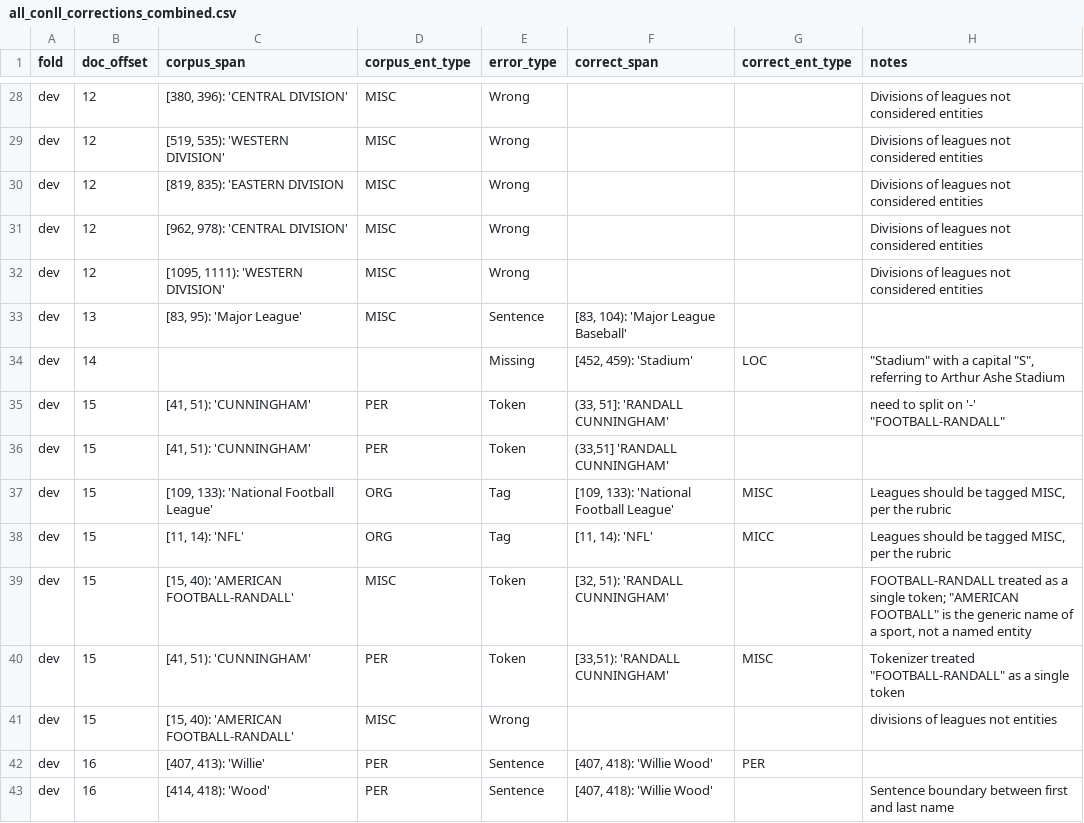
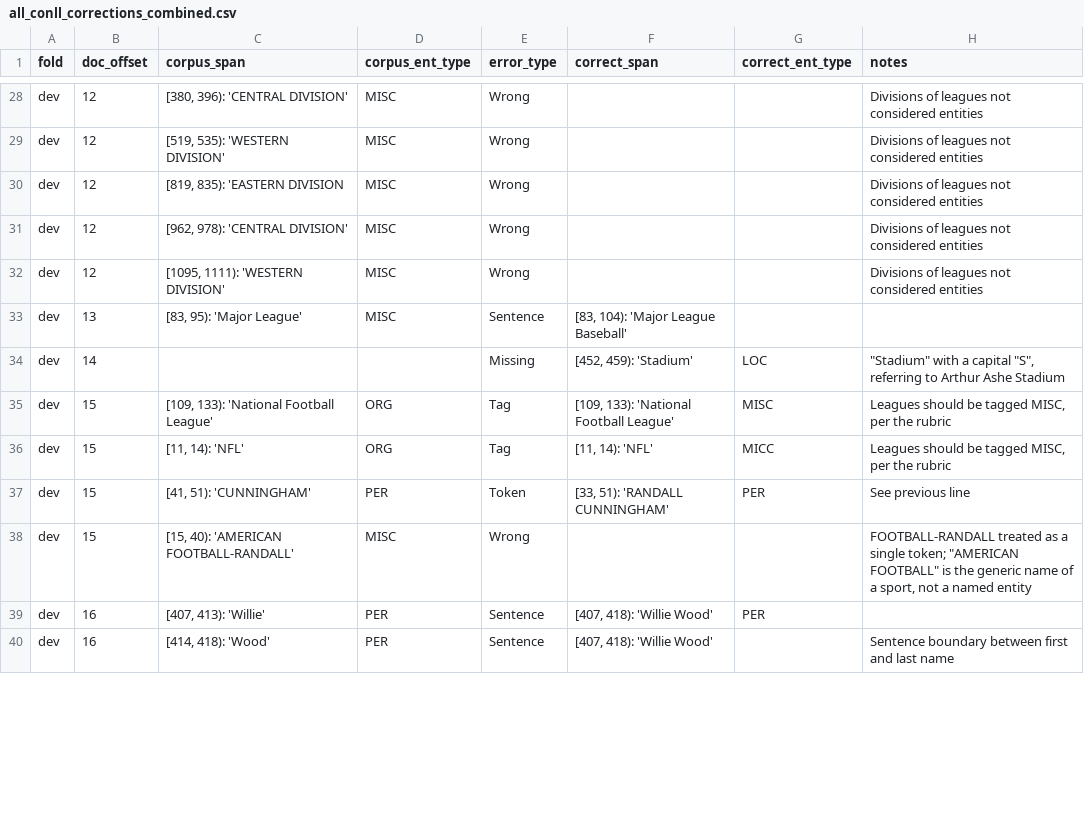
Before and after one commit to CODAIT/Identifying-Incorrect-Labels-In-CoNLL-2003, a CSV file: corrected_labels/all_conll_corrections_combined.csv, drawn as a sheet; only a part is shown, gaps mark what is left out; the diff covers the shown part only.

Commit message:
Regenerate merged corrections file

```diff
--- a/corrected_labels/all_conll_corrections_combined.csv
+++ b/corrected_labels/all_conll_corrections_combined.csv
@@ -34,9 +34,6 @@ dev,13,"[83, 95): 'Major League'",MISC,Sentence,"[83, 104): 'Major League Baseba
 dev,14,,,Missing,"[452, 459): 'Stadium'",LOC,"""Stadium"" with a capital ""S"", referring to Arthur Ashe Stadium"
-dev,15,"[41, 51): 'CUNNINGHAM'",PER,Token,"(33, 51]: 'RANDALL CUNNINGHAM'",,"need to split on '-' ""FOOTBALL-RANDALL"""
-dev,15,"[41, 51): 'CUNNINGHAM'",PER,Token,"(33,51] 'RANDALL CUNNINGHAM'",,
 dev,15,"[109, 133): 'National Football League'",ORG,Tag,"[109, 133): 'National Football League'",MISC,"Leagues should be tagged MISC, per the rubric"
 dev,15,"[11, 14): 'NFL'",ORG,Tag,"[11, 14): 'NFL'",MICC,"Leagues should be tagged MISC, per the rubric"
-dev,15,"[15, 40): 'AMERICAN FOOTBALL-RANDALL'",MISC,Token,"[32, 51): 'RANDALL CUNNINGHAM'",,"FOOTBALL-RANDALL treated as a single token; ""AMERICAN FOOTBALL"" is the generic name of a sport, not a named entity"
-dev,15,"[41, 51): 'CUNNINGHAM'",PER,Token,"[33,51): 'RANDALL CUNNINGHAM'",MISC,"Tokenizer treated ""FOOTBALL-RANDALL"" as a single token"
-dev,15,"[15, 40): 'AMERICAN FOOTBALL-RANDALL'",MISC,Wrong,,, divisions of leagues not entities
+dev,15,"[41, 51): 'CUNNINGHAM'",PER,Token,"[33, 51): 'RANDALL CUNNINGHAM'",PER,See previous line
+dev,15,"[15, 40): 'AMERICAN FOOTBALL-RANDALL'",MISC,Wrong,,,"FOOTBALL-RANDALL treated as a single token; ""AMERICAN FOOTBALL"" is the generic name of a sport, not a named entity"
 dev,16,"[407, 413): 'Willie'",PER,Sentence,"[407, 418): 'Willie Wood'",PER,
```
Also changed, not shown: 2 added rows, 9 removed rows, 7 moved rows and 24 edited cells elsewhere in this file.
